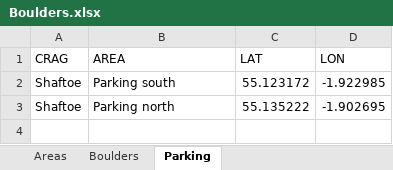
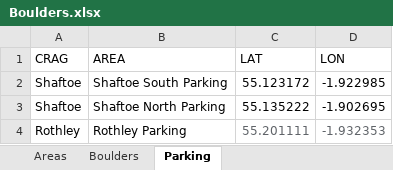
Before and after one commit to BoulderMaps/BoulderMaps.github.io, an Excel workbook: Boulders.xlsx, sheet Parking, drawn as a sheet; values as stored, in another font and other column widths than the file's, no borders; the diff names each change by its address in the sheet, - before the commit and + after, or states it on an @@ line.

```diff
--- a/Boulders.xlsx (sheet Parking)
+++ b/Boulders.xlsx (sheet Parking)
-B2 (AREA): Parking south
+B2 (AREA): Shaftoe South Parking
-B3 (AREA): Parking north
+B3 (AREA): Shaftoe North Parking
+row 4: Rothley | Rothley Parking | 55.201111 | -1.932353
```
Also changed, not shown: 1 other file.
